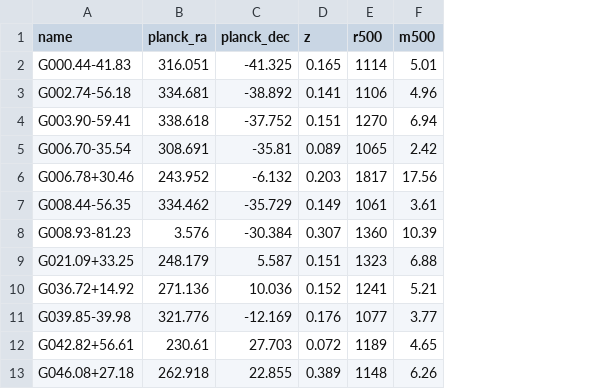
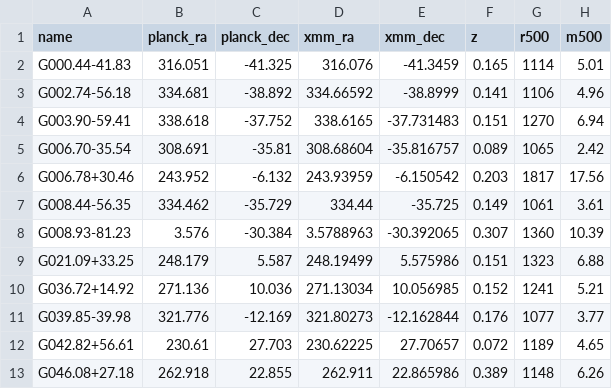
Before and after one commit to DavidT3/XCS-Mass-Paper-I-Analysis, a CSV file: sample_files/lovisari_planck_clusters.csv, drawn as a sheet; only a part is shown; the diff names each change by its address in the sheet, - before the commit and + after, or states it on an @@ line.

Commit message:
Updated the lovisari file with his XMM coordinates

```diff
--- a/sample_files/lovisari_planck_clusters.csv
+++ b/sample_files/lovisari_planck_clusters.csv
+column D (xmm_ra), rows 2-13: 316.076 | 334.66592 | 338.6165 | 308.68604 | 243.93959 | 334.44 | 3.5788963 | 248.19499 | 271.13034 | 321.80273 | 230.62225 | 262.911
+column E (xmm_dec), rows 2-13: -41.3459 | -38.8999 | -37.731483 | -35.816757 | -6.150542 | -35.725 | -30.392065 | 5.575986 | 10.056985 | -12.162844 | 27.70657 | 22.865986
```
